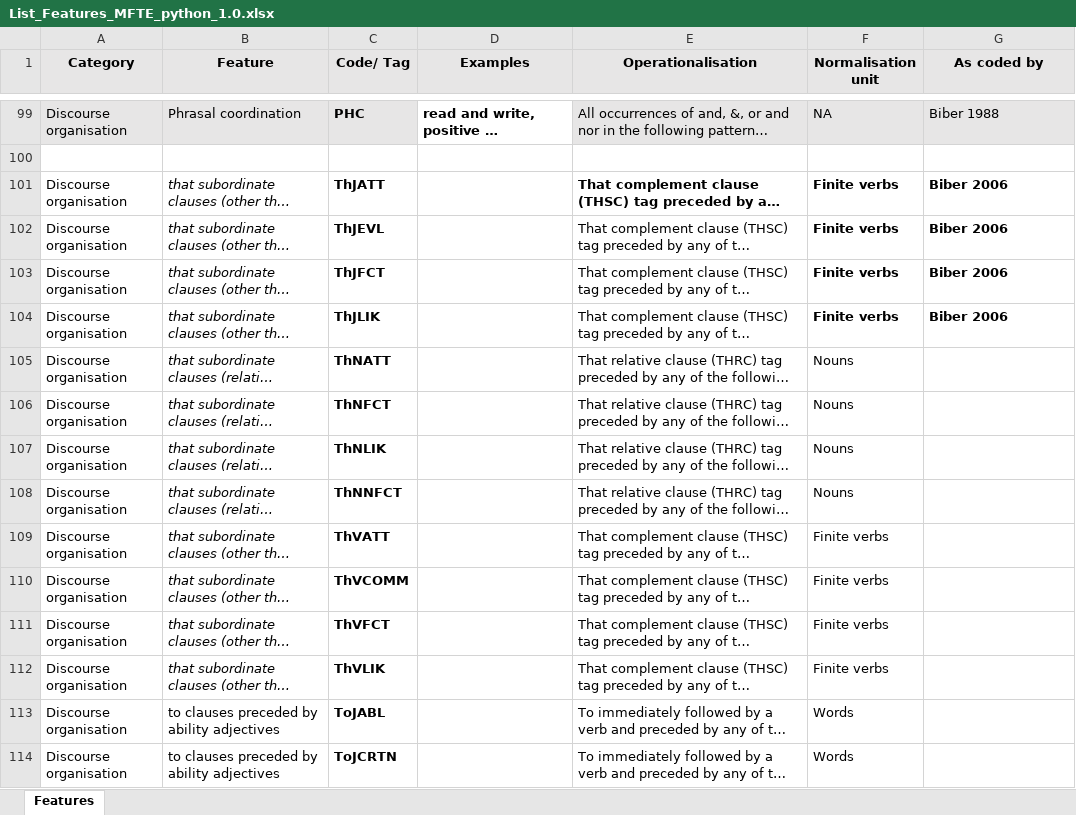
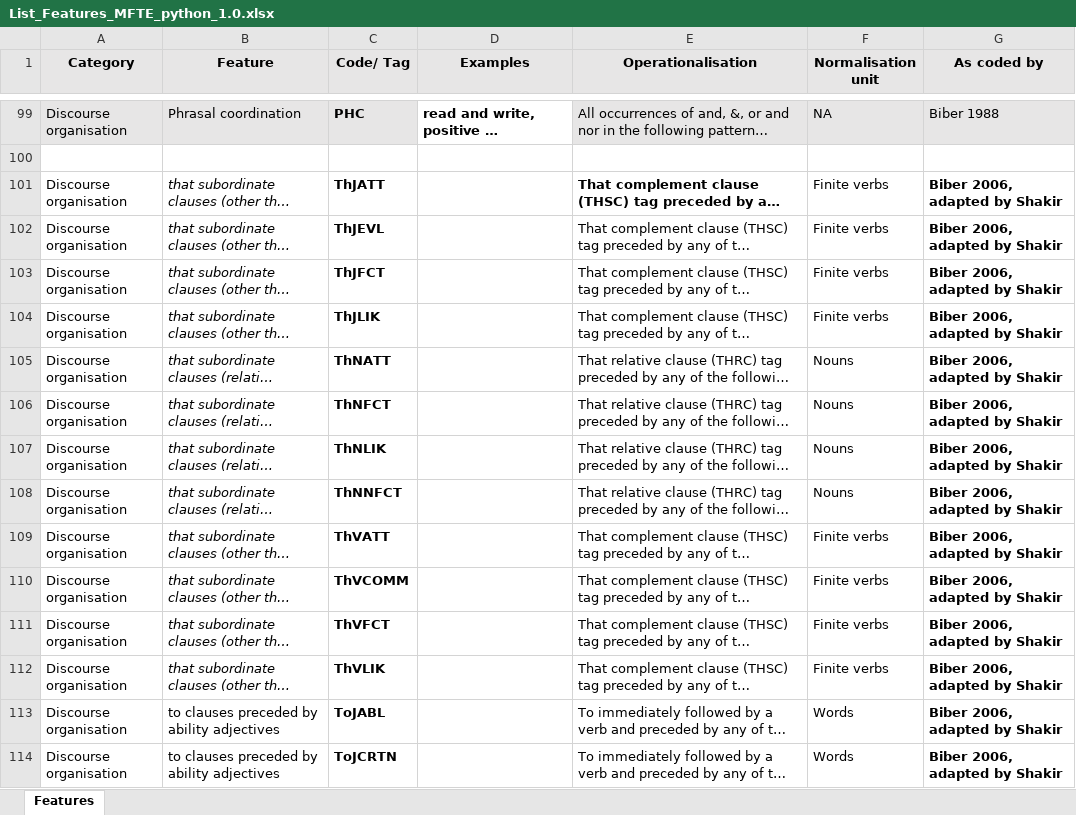
Before and after one commit to mshakirDr/MFTE, an Excel workbook: List_Features_MFTE_python_1.0.xlsx, sheet Features, drawn as a sheet; only a part is shown, gaps mark what is left out; long unchanged cells end in …; values as stored, in another font and other column widths than the file's, no borders; charts and pictures and table styles not drawn; the diff covers the shown part only; the diff names each change by its address in the sheet, - before the commit and + after, or states it on an @@ line.

```diff
--- a/List_Features_MFTE_python_1.0.xlsx (sheet Features)
+++ b/List_Features_MFTE_python_1.0.xlsx (sheet Features)
-F101:F104 bold: on
+F101:F104 bold: off
-G101:G104 (As coded by): Biber 2006
+G101:G104 (As coded by): Biber 2006, adapted by Shakir
-G105:G114 (As coded by): (empty)
+G105:G114 (As coded by): Biber 2006, adapted by Shakir
```
Also changed, not shown: 10 added rows and 22 edited cells elsewhere in this sheet.
